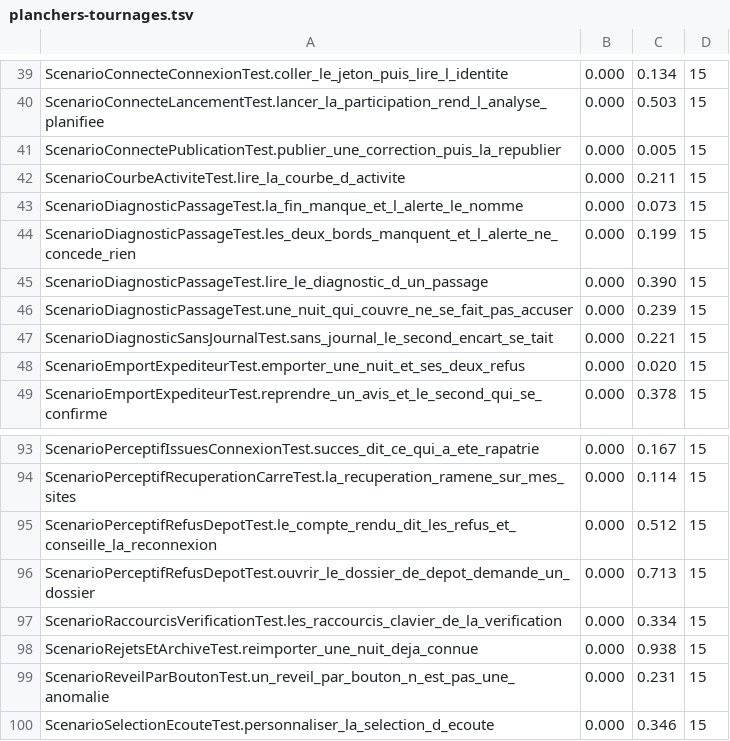
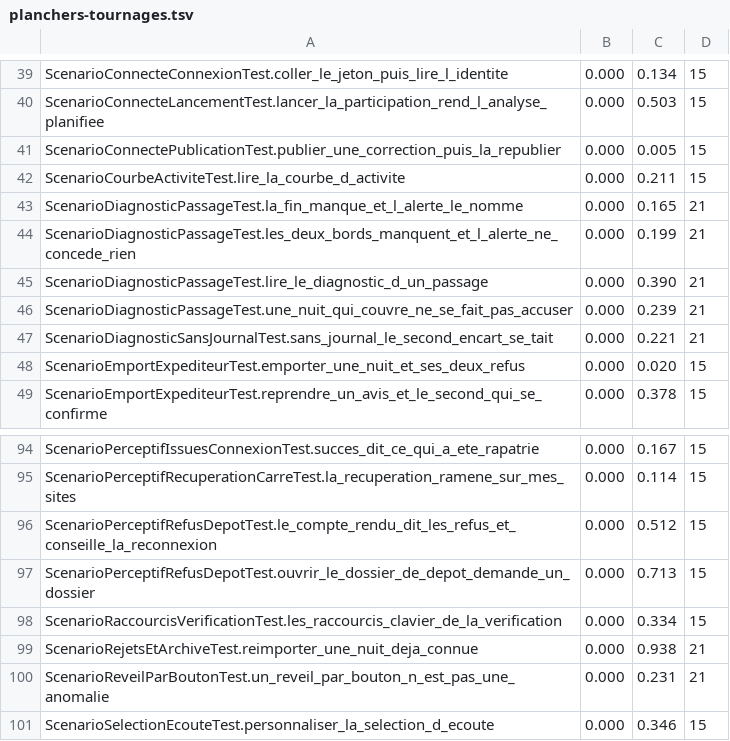
Before and after one commit to echonuit/vigiechiro-pr-companion, a TSV file: .github/assets/planchers-tournages.tsv, drawn as a sheet; only a part is shown, gaps mark what is left out; the diff covers the shown part only.

```diff
--- a/.github/assets/planchers-tournages.tsv
+++ b/.github/assets/planchers-tournages.tsv
@@ -42,7 +42,7 @@ ScenarioConnectePublicationTest.publier_une_correction_puis_la_republier	0.000	0
 ScenarioCourbeActiviteTest.lire_la_courbe_d_activite	0.000	0.211	15
-ScenarioDiagnosticPassageTest.la_fin_manque_et_l_alerte_le_nomme	0.000	0.073	15
-ScenarioDiagnosticPassageTest.les_deux_bords_manquent_et_l_alerte_ne_concede_rien	0.000	0.199	15
-ScenarioDiagnosticPassageTest.lire_le_diagnostic_d_un_passage	0.000	0.390	15
-ScenarioDiagnosticPassageTest.une_nuit_qui_couvre_ne_se_fait_pas_accuser	0.000	0.239	15
-ScenarioDiagnosticSansJournalTest.sans_journal_le_second_encart_se_tait	0.000	0.221	15
+ScenarioDiagnosticPassageTest.la_fin_manque_et_l_alerte_le_nomme	0.000	0.165	21
+ScenarioDiagnosticPassageTest.les_deux_bords_manquent_et_l_alerte_ne_concede_rien	0.000	0.199	21
+ScenarioDiagnosticPassageTest.lire_le_diagnostic_d_un_passage	0.000	0.390	21
+ScenarioDiagnosticPassageTest.une_nuit_qui_couvre_ne_se_fait_pas_accuser	0.000	0.239	21
+ScenarioDiagnosticSansJournalTest.sans_journal_le_second_encart_se_tait	0.000	0.221	21
 ScenarioEmportExpediteurTest.emporter_une_nuit_et_ses_deux_refus	0.000	0.020	15
@@ -97,4 +98,4 @@ ScenarioPerceptifRefusDepotTest.ouvrir_le_dossier_de_depot_demande_un_dossier	0.
 ScenarioRaccourcisVerificationTest.les_raccourcis_clavier_de_la_verification	0.000	0.334	15
-ScenarioRejetsEtArchiveTest.reimporter_une_nuit_deja_connue	0.000	0.938	15
-ScenarioReveilParBoutonTest.un_reveil_par_bouton_n_est_pas_une_anomalie	0.000	0.231	15
+ScenarioRejetsEtArchiveTest.reimporter_une_nuit_deja_connue	0.000	0.938	21
+ScenarioReveilParBoutonTest.un_reveil_par_bouton_n_est_pas_une_anomalie	0.000	0.231	21
 ScenarioSelectionEcouteTest.personnaliser_la_selection_d_ecoute	0.000	0.346	15
```
Also changed, not shown: 1 added row and 24 edited cells elsewhere in this file, 1 other file.
